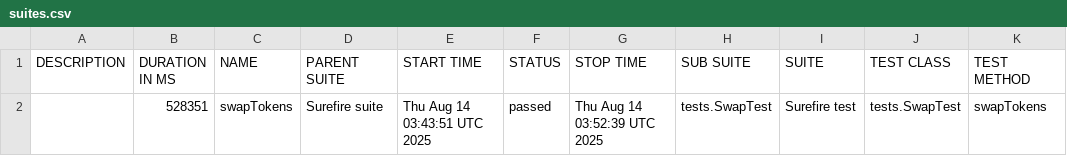
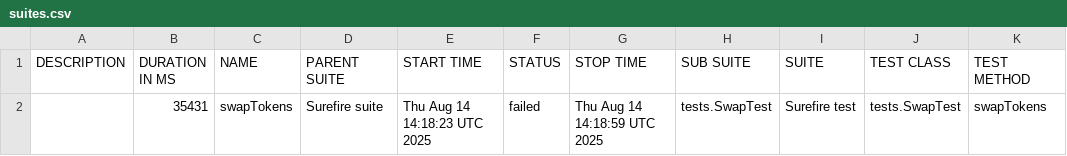
Before and after one commit to Aloshya-QA/AtlantisDEX, a CSV file: 11/data/suites.csv, drawn as a sheet.

```diff
--- a/11/data/suites.csv
+++ b/11/data/suites.csv
@@ -1,2 +1,2 @@
 "DESCRIPTION","DURATION IN MS","NAME","PARENT SUITE","START TIME","STATUS","STOP TIME","SUB SUITE","SUITE","TEST CLASS","TEST METHOD"
-"","528351","swapTokens","Surefire suite","Thu Aug 14 03:43:51 UTC 2025","passed","Thu Aug 14 03:52:39 UTC 2025","tests.SwapTest","Surefire test","tests.SwapTest","swapTokens"
+"","35431","swapTokens","Surefire suite","Thu Aug 14 14:18:23 UTC 2025","failed","Thu Aug 14 14:18:59 UTC 2025","tests.SwapTest","Surefire test","tests.SwapTest","swapTokens"
```
Also changed, not shown: 32 other files.
